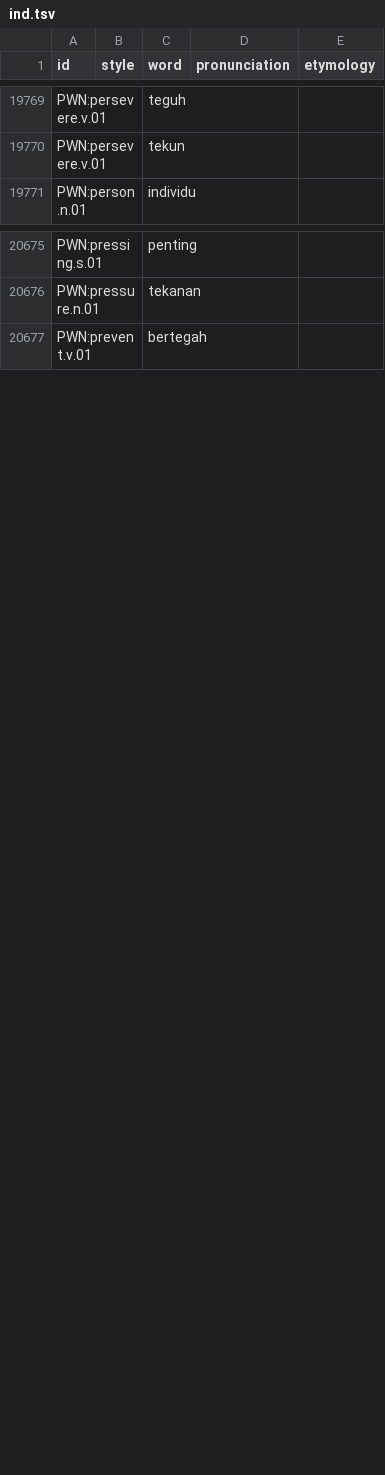
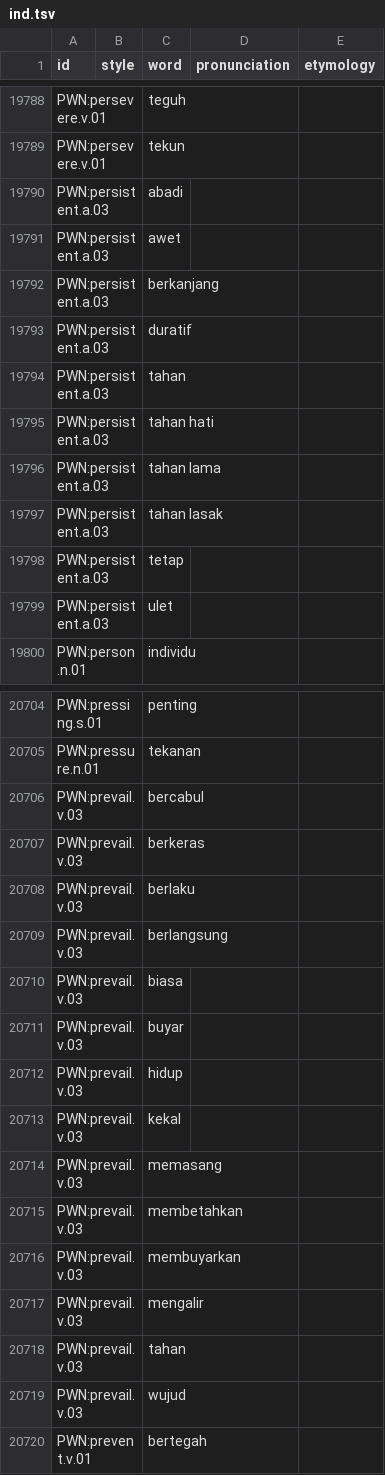
Before and after one commit to barumau/panlexia, a TSV file: dict/I/ind.tsv, drawn as a sheet; only a part is shown, gaps mark what is left out; the diff covers the shown part only.

Commit message:
Add new concepts and words for (con|ex|re)sist.

```diff
--- a/dict/I/ind.tsv
+++ b/dict/I/ind.tsv
@@ -19770,2 +19789,12 @@ PWN:persevere.v.01		teguh
 PWN:persevere.v.01		tekun	
+PWN:persistent.a.03		abadi	
+PWN:persistent.a.03		awet	
+PWN:persistent.a.03		berkanjang	
+PWN:persistent.a.03		duratif	
+PWN:persistent.a.03		tahan	
+PWN:persistent.a.03		tahan hati	
+PWN:persistent.a.03		tahan lama	
+PWN:persistent.a.03		tahan lasak	
+PWN:persistent.a.03		tetap	
+PWN:persistent.a.03		ulet	
 PWN:person.n.01		individu	
@@ -20676,2 +20705,16 @@ PWN:pressing.s.01		penting
 PWN:pressure.n.01		tekanan	
+PWN:prevail.v.03		bercabul	
+PWN:prevail.v.03		berkeras	
+PWN:prevail.v.03		berlaku	
+PWN:prevail.v.03		berlangsung	
+PWN:prevail.v.03		biasa	
+PWN:prevail.v.03		buyar	
+PWN:prevail.v.03		hidup	
+PWN:prevail.v.03		kekal	
+PWN:prevail.v.03		memasang	
+PWN:prevail.v.03		membetahkan	
+PWN:prevail.v.03		membuyarkan	
+PWN:prevail.v.03		mengalir	
+PWN:prevail.v.03		tahan	
+PWN:prevail.v.03		wujud	
 PWN:prevent.v.01		bertegah	
```
Also changed, not shown: 26 added rows elsewhere in this file, concepts/E/eng-definition.tsv, concepts/J/jpn-definition.tsv, 19 other files.
